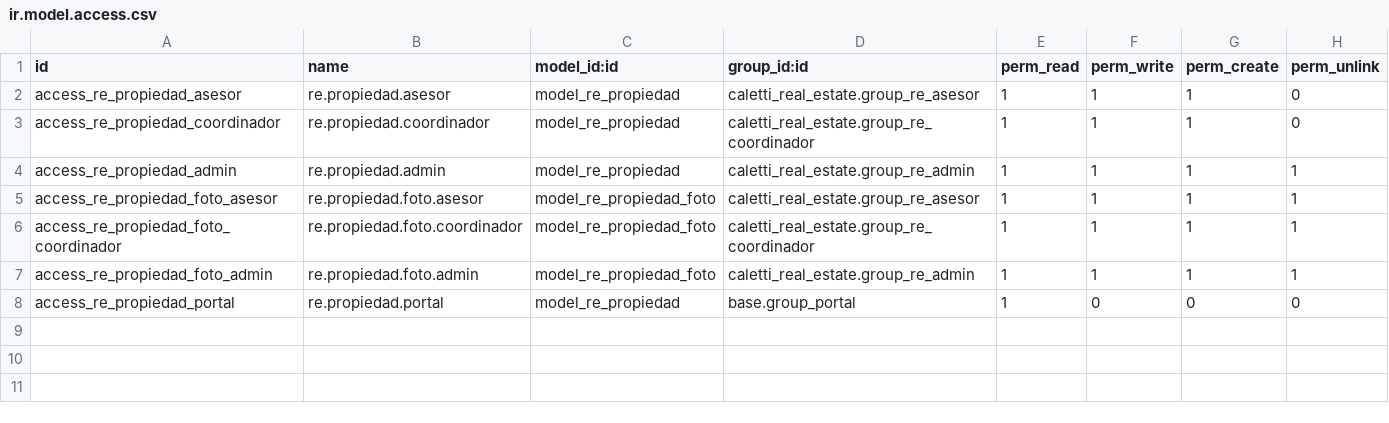
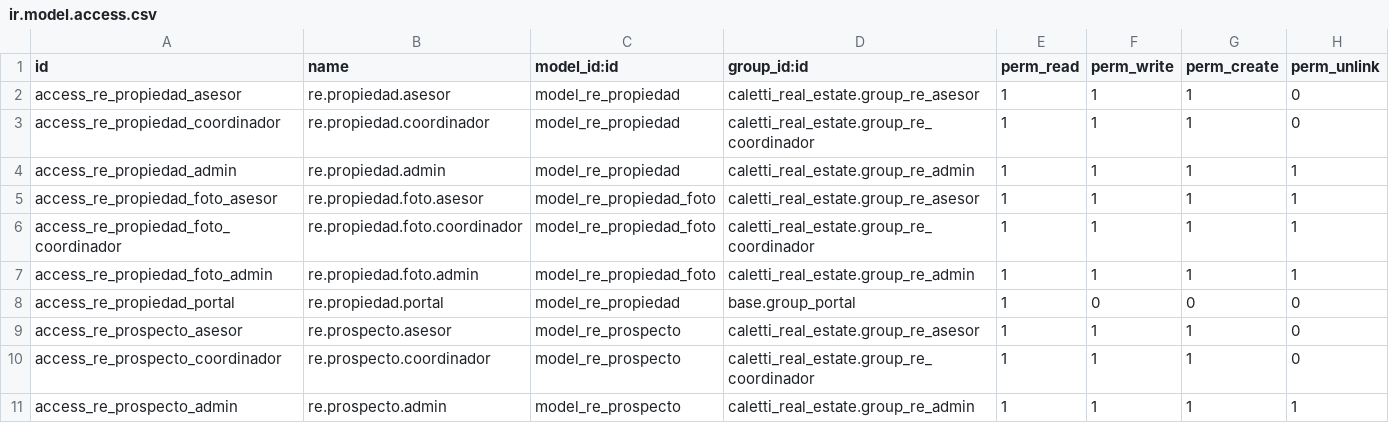
Before and after one commit to Studio-Caletti/Odoo-Caletti, a CSV file: caletti_real_estate/security/ir.model.access.csv, drawn as a sheet; the diff names each change by its address in the sheet, - before the commit and + after, or states it on an @@ line.

Commit message:
Se genero el modelo del prospecto y su vista.

```diff
--- a/caletti_real_estate/security/ir.model.access.csv
+++ b/caletti_real_estate/security/ir.model.access.csv
+row 9: access_re_prospecto_asesor | re.prospecto.asesor | model_re_prospecto | caletti_real_estate.group_re_asesor | 1 | 1 | 1 | 0
+row 10: access_re_prospecto_coordinador | re.prospecto.coordinador | model_re_prospecto | caletti_real_estate.group_re_coordinador | 1 | 1 | 1 | 0
+row 11: access_re_prospecto_admin | re.prospecto.admin | model_re_prospecto | caletti_real_estate.group_re_admin | 1 | 1 | 1 | 1
```
Also changed, not shown: 5 other files.
